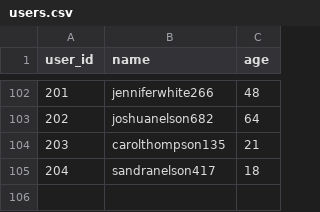
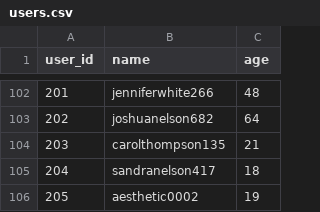
Before and after one commit to Aesthetic002/movieRecommendation, a CSV file: users.csv, drawn as a sheet; only a part is shown, gaps mark what is left out.

```diff
--- a/users.csv
+++ b/users.csv
@@ -105 +105,2 @@ user_id,name,age
 204,sandranelson417,18
+205,aesthetic0002,19
```
Also changed, not shown: 15 other files.
